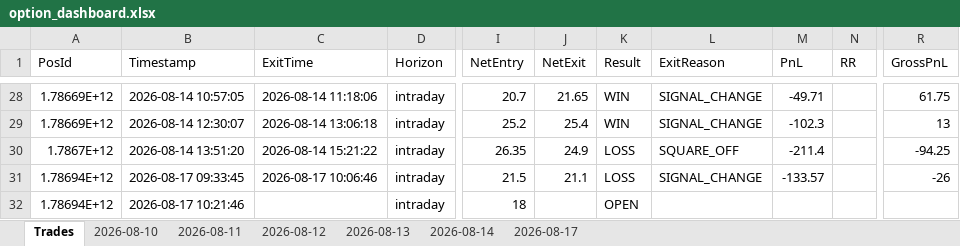
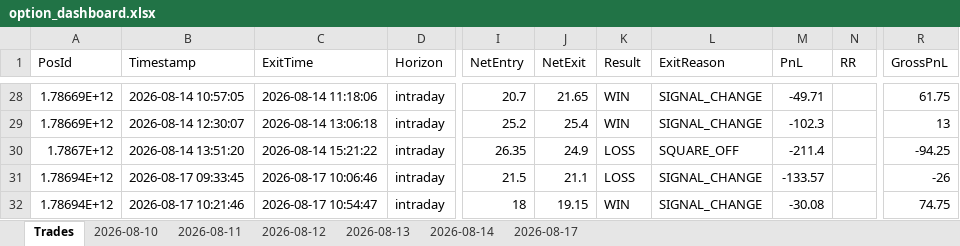
Before and after one commit to ravichandrant1697/option-dashboard, an Excel workbook: option_dashboard.xlsx, sheet Trades, drawn as a sheet; only a part is shown, gaps mark what is left out; values as stored, in another font and other column widths than the file's, no borders; the diff names each change by its address in the sheet, - before the commit and + after, or states it on an @@ line.

```diff
--- a/option_dashboard.xlsx (sheet Trades)
+++ b/option_dashboard.xlsx (sheet Trades)
-C32 (ExitTime): (empty)
+C32 (ExitTime): 2026-08-17 10:54:47
-J32 (NetExit): (empty)
+J32 (NetExit): 19.15
-K32 (Result): OPEN
+K32 (Result): WIN
-L32 (ExitReason): (empty)
+L32 (ExitReason): SIGNAL_CHANGE
-M32 (PnL): (empty)
+M32 (PnL): -30.08
-R32 (GrossPnL): (empty)
+R32 (GrossPnL): 74.75
```
Also changed, not shown: sheet 2026-08-17, 1 other file.
